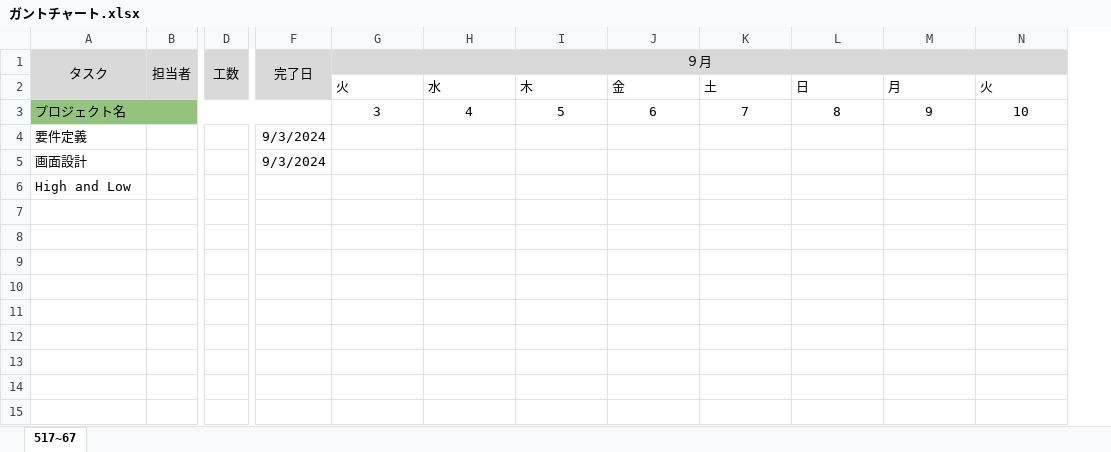
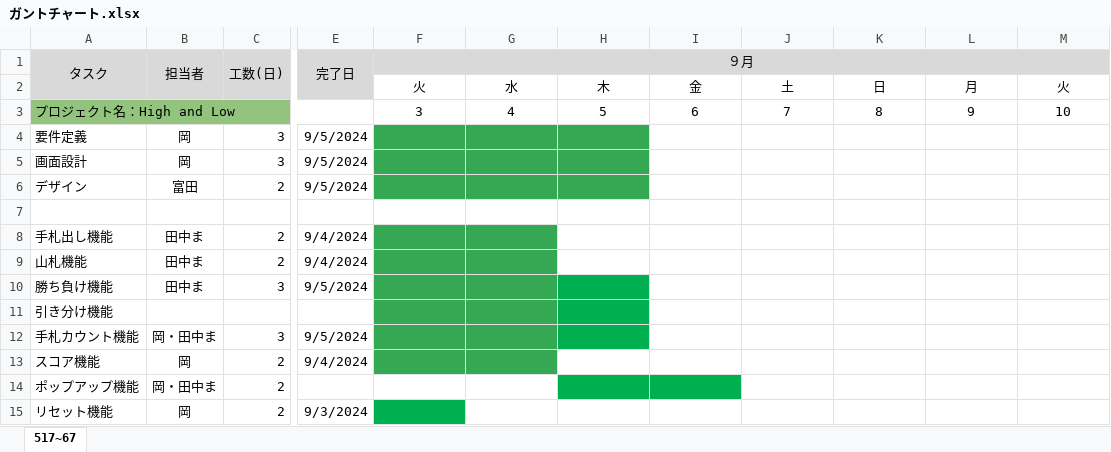
Before and after one commit to keiku0718/High-and-Low, an Excel workbook: ガントチャート.xlsx, sheet 517~67, drawn as a sheet; only a part is shown, gaps mark what is left out; values as stored, in another font and other column widths than the file's, no borders; conditional formats not drawn; removed rows and columns are numbered as before the commit, all else as after; rows hold the shown columns only; the diff covers the shown part only; the diff names each change by its address in the sheet, - before the commit and + after, or states it on an @@ line.

```diff
--- a/ガントチャート.xlsx (sheet 517~67)
+++ b/ガントチャート.xlsx (sheet 517~67)
-column B (担当者), empty
-column D (工数), empty
+column B (担当者), rows 4-5: 岡 | 岡
+column C (工数(日)), rows 4-5: 3 | 3
-F2:M2 alignment: left
+F2:M2 alignment: center
-A3 (タスク): プロジェクト名
+A3 (タスク): プロジェクト名：High and Low
-E4:E5 (完了日): 9/3/2024
+E4:E5 (完了日): 9/5/2024
-F4:H5 fill: none
+F4:H5 fill: #34A853
+row 6: デザイン | 富田 | 2 | 9/5/2024
+row 7: (empty)
+row 8: 手札出し機能 | 田中ま | 2 | 9/4/2024
+row 9: 山札機能 | 田中ま | 2 | 9/4/2024
+row 10: 勝ち負け機能 | 田中ま | 3 | 9/5/2024
-A11 (タスク): High and Low
+A11 (タスク): 引き分け機能
-F11:G11 fill: none
+F11:G11 fill: #34A853
-H11 fill: none
+H11 fill: #00B050
+row 12: 手札カウント機能 | 岡・田中ま | 3 | 9/5/2024
+row 13: スコア機能 | 岡 | 2 | 9/4/2024
+row 14: ポップアップ機能 | 岡・田中ま | 2
+row 15: リセット機能 | 岡 | 2 | 9/3/2024
```
Also changed, not shown: 1 removed column and cell formats elsewhere in this sheet, 1 other file.
